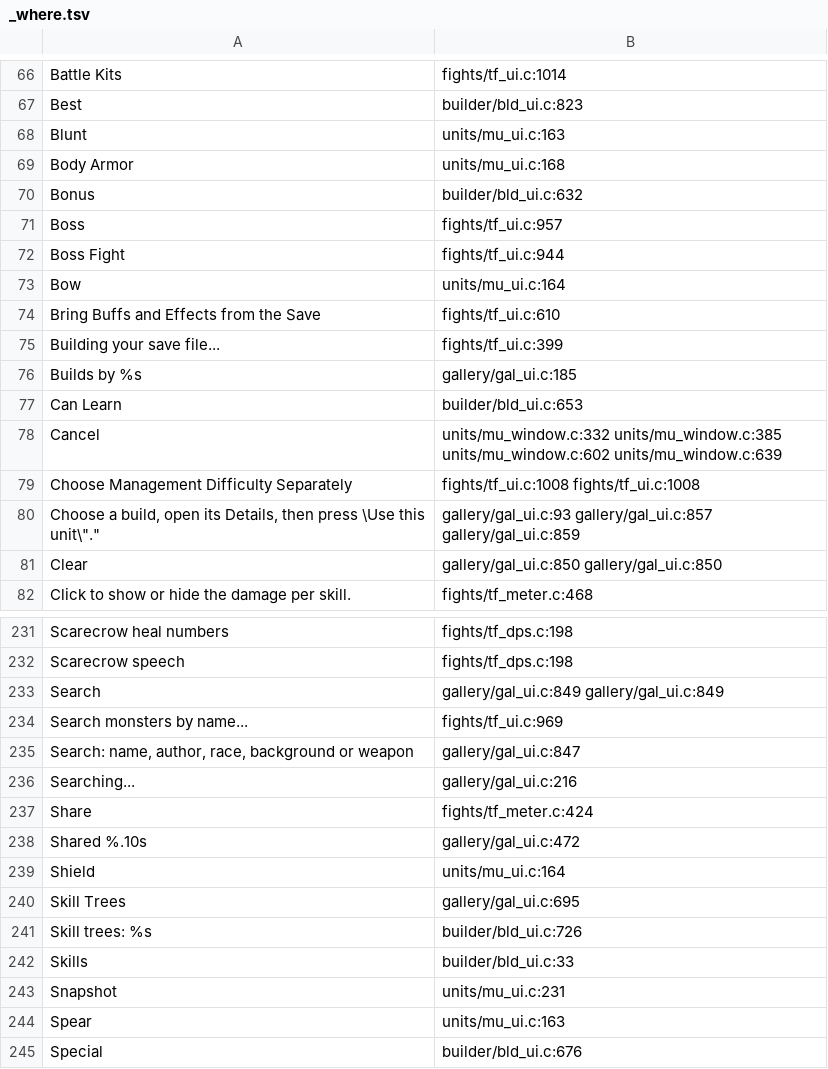
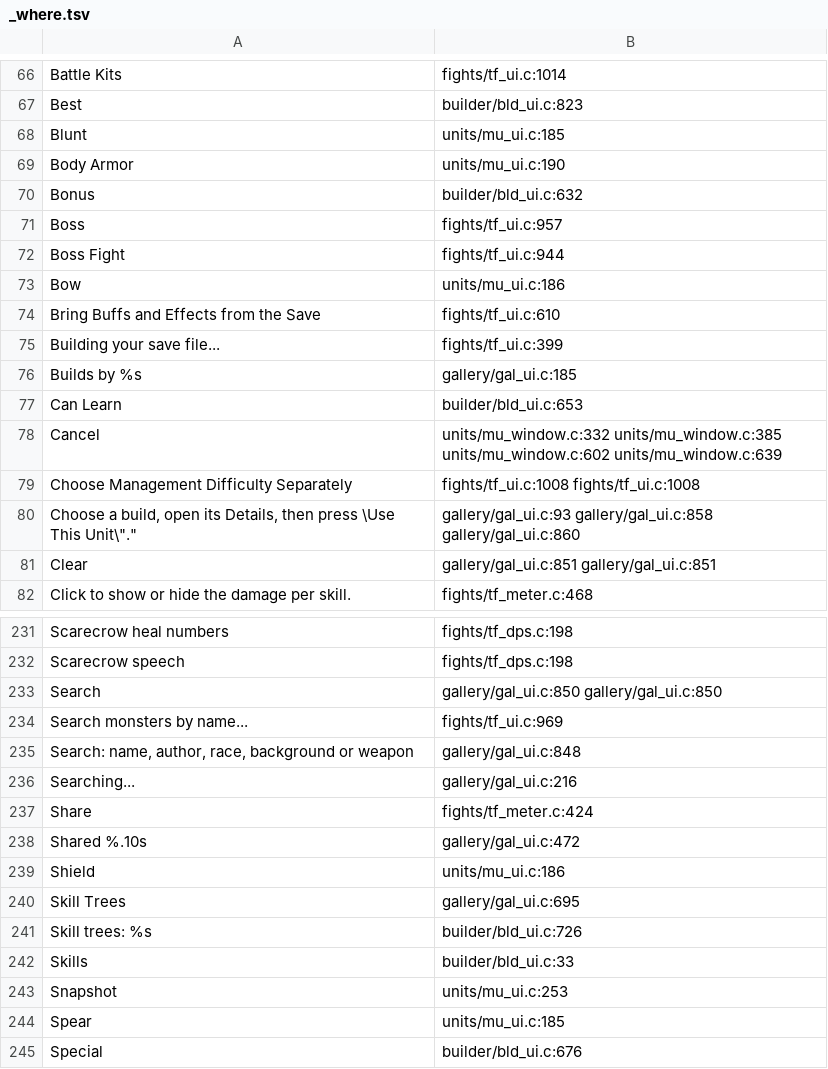
Before and after one commit to AmfiLogos/ds_custommodes, a TSV file: lang/_where.tsv, drawn as a sheet; only a part is shown, gaps mark what is left out; the diff covers the shown part only.

Commit message:
Units Laboratory UX: messages quote the Title Case labels (Use This Unit, Add from Wiki Link, Save Snapshot); ux_test writes driver requests as UTF-8 (Russian labels)

```diff
--- a/lang/_where.tsv
+++ b/lang/_where.tsv
@@ -67,4 +67,4 @@
 "Best"	builder/bld_ui.c:823
-"Blunt"	units/mu_ui.c:163
-"Body Armor"	units/mu_ui.c:168
+"Blunt"	units/mu_ui.c:185
+"Body Armor"	units/mu_ui.c:190
 "Bonus"	builder/bld_ui.c:632
@@ -72,3 +72,3 @@
 "Boss Fight"	fights/tf_ui.c:944
-"Bow"	units/mu_ui.c:164
+"Bow"	units/mu_ui.c:186
 "Bring Buffs and Effects from the Save"	fights/tf_ui.c:610
@@ -79,4 +79,4 @@
 "Choose Management Difficulty Separately"	fights/tf_ui.c:1008 fights/tf_ui.c:1008
-"Choose a build, open its Details, then press \"Use this unit\"."	gallery/gal_ui.c:93 gallery/gal_ui.c:857 gallery/gal_ui.c:859
-"Clear"	gallery/gal_ui.c:850 gallery/gal_ui.c:850
+"Choose a build, open its Details, then press \"Use This Unit\"."	gallery/gal_ui.c:93 gallery/gal_ui.c:858 gallery/gal_ui.c:860
+"Clear"	gallery/gal_ui.c:851 gallery/gal_ui.c:851
 "Click to show or hide the damage per skill."	fights/tf_meter.c:468
@@ -232,5 +232,5 @@
 "Scarecrow speech"	fights/tf_dps.c:198
-"Search"	gallery/gal_ui.c:849 gallery/gal_ui.c:849
+"Search"	gallery/gal_ui.c:850 gallery/gal_ui.c:850
 "Search monsters by name..."	fights/tf_ui.c:969
-"Search: name, author, race, background or weapon"	gallery/gal_ui.c:847
+"Search: name, author, race, background or weapon"	gallery/gal_ui.c:848
 "Searching..."	gallery/gal_ui.c:216
@@ -238,3 +238,3 @@
 "Shared %.10s"	gallery/gal_ui.c:472
-"Shield"	units/mu_ui.c:164
+"Shield"	units/mu_ui.c:186
 "Skill Trees"	gallery/gal_ui.c:695
@@ -242,4 +242,4 @@
 "Skills"	builder/bld_ui.c:33
-"Snapshot"	units/mu_ui.c:231
-"Spear"	units/mu_ui.c:163
+"Snapshot"	units/mu_ui.c:253
+"Spear"	units/mu_ui.c:185
 "Special"	builder/bld_ui.c:676
```
Also changed, not shown: 19 edited cells elsewhere in this file, 13 other files.
